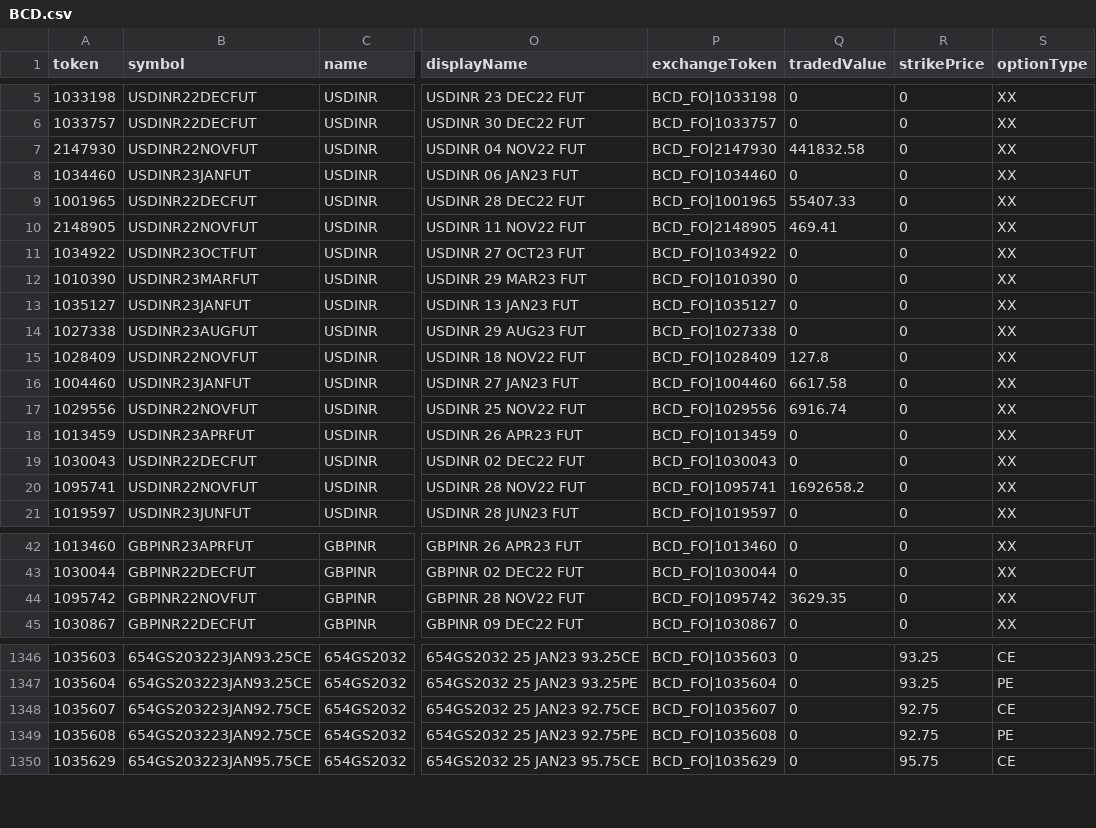
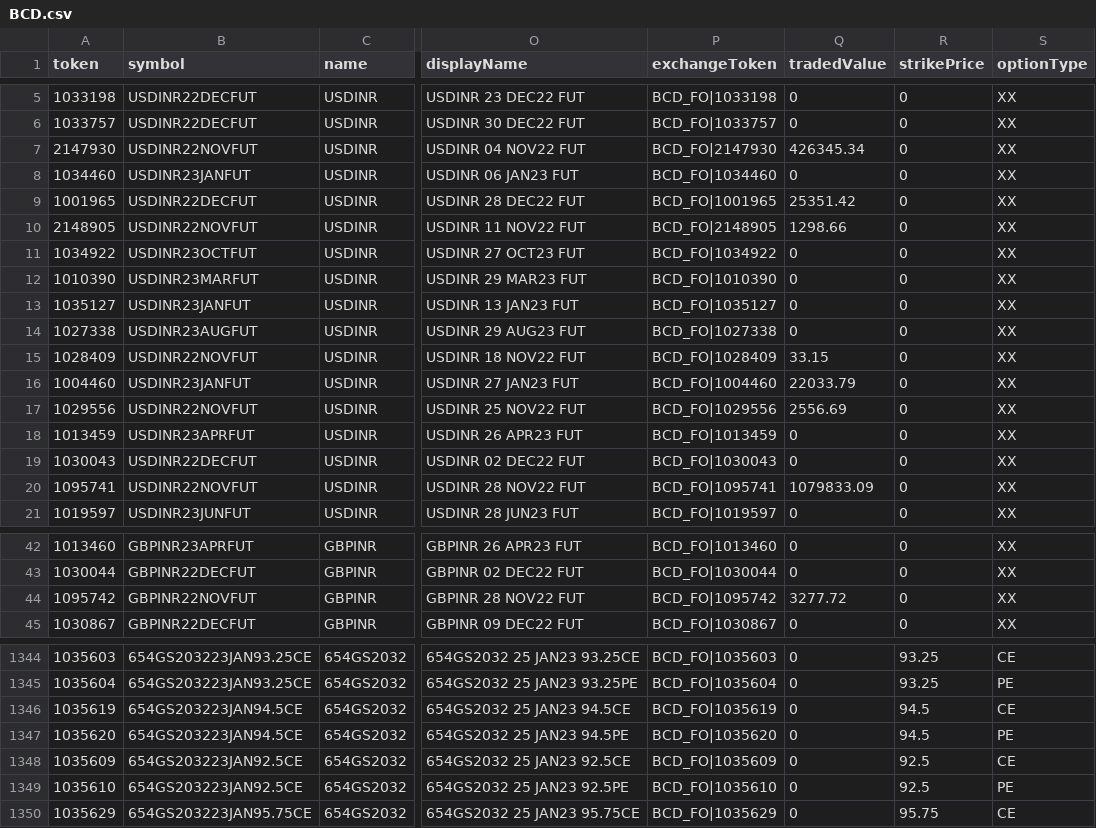
Before and after one commit to TechfaneTechnologies/upstox-master-contracts, a CSV file: csv/BCD.csv, drawn as a sheet; only a part is shown, gaps mark what is left out; the diff covers the shown part only; the diff names each change by its address in the sheet, - before the commit and + after, or states it on an @@ line.

```diff
--- a/csv/BCD.csv
+++ b/csv/BCD.csv
-Q7 (tradedValue): 441832.58
+Q7 (tradedValue): 426345.34
-Q9 (tradedValue): 55407.33
+Q9 (tradedValue): 25351.42
-Q10 (tradedValue): 469.41
+Q10 (tradedValue): 1298.66
-Q15 (tradedValue): 127.8
+Q15 (tradedValue): 33.15
-Q16 (tradedValue): 6617.58
+Q16 (tradedValue): 22033.79
-Q17 (tradedValue): 6916.74
+Q17 (tradedValue): 2556.69
-Q20 (tradedValue): 1692658.2
+Q20 (tradedValue): 1079833.09
-Q44 (tradedValue): 3629.35
+Q44 (tradedValue): 3277.72
@@ row 1348 moved to row 1338: 1035607 @@
@@ row 1349 moved to row 1339: 1035608 @@
@@ row 1332 moved to row 1346: 1035619 @@
@@ row 1333 moved to row 1347: 1035620 @@
@@ row 1322 moved to row 1348: 1035609 @@
@@ row 1323 moved to row 1349: 1035610 @@
```
Also changed, not shown: 58 moved rows and 3 edited cells elsewhere in this file, csv/MCX.csv, 10 other files.
